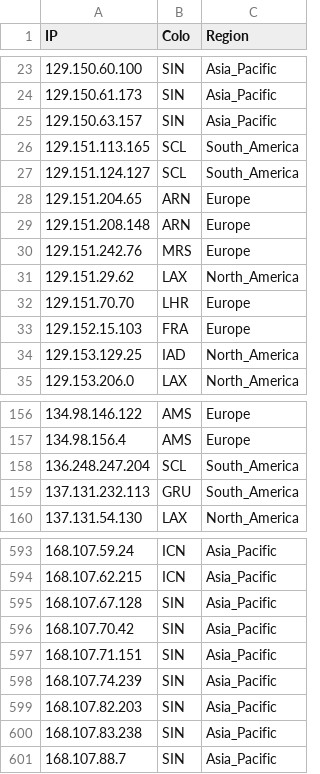
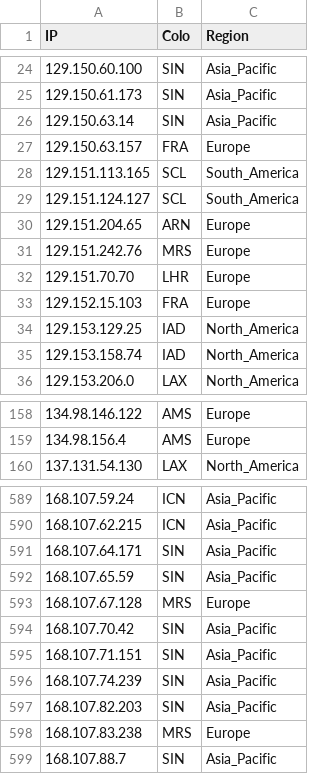
Before and after one commit to FarelRA/proxyip-tracker, a CSV file: result/ips.csv, drawn as a sheet; only a part is shown, gaps mark what is left out; the diff covers the shown part only.

```diff
--- a/result/ips.csv
+++ b/result/ips.csv
@@ -24,3 +25,4 @@ IP,Colo,Region
 129.150.61.173,SIN,Asia_Pacific
-129.150.63.157,SIN,Asia_Pacific
+129.150.63.14,SIN,Asia_Pacific
+129.150.63.157,FRA,Europe
 129.151.113.165,SCL,South_America
@@ -28,5 +30,3 @@ IP,Colo,Region
 129.151.204.65,ARN,Europe
-129.151.208.148,ARN,Europe
 129.151.242.76,MRS,Europe
-129.151.29.62,LAX,North_America
 129.151.70.70,LHR,Europe
@@ -34,2 +34,3 @@ IP,Colo,Region
 129.153.129.25,IAD,North_America
+129.153.158.74,IAD,North_America
 129.153.206.0,LAX,North_America
@@ -157,4 +159,2 @@ IP,Colo,Region
 134.98.156.4,AMS,Europe
-136.248.247.204,SCL,South_America
-137.131.232.113,GRU,South_America
 137.131.54.130,LAX,North_America
@@ -594,3 +590,5 @@ IP,Colo,Region
 168.107.62.215,ICN,Asia_Pacific
-168.107.67.128,SIN,Asia_Pacific
+168.107.64.171,SIN,Asia_Pacific
+168.107.65.59,SIN,Asia_Pacific
+168.107.67.128,MRS,Europe
 168.107.70.42,SIN,Asia_Pacific
@@ -599,3 +597,3 @@ IP,Colo,Region
 168.107.82.203,SIN,Asia_Pacific
-168.107.83.238,SIN,Asia_Pacific
+168.107.83.238,MRS,Europe
 168.107.88.7,SIN,Asia_Pacific
```
Also changed, not shown: 23 added rows, 21 removed rows and 31 edited cells elsewhere in this file, result/domains-ips.csv, result/tested-ips.csv.
